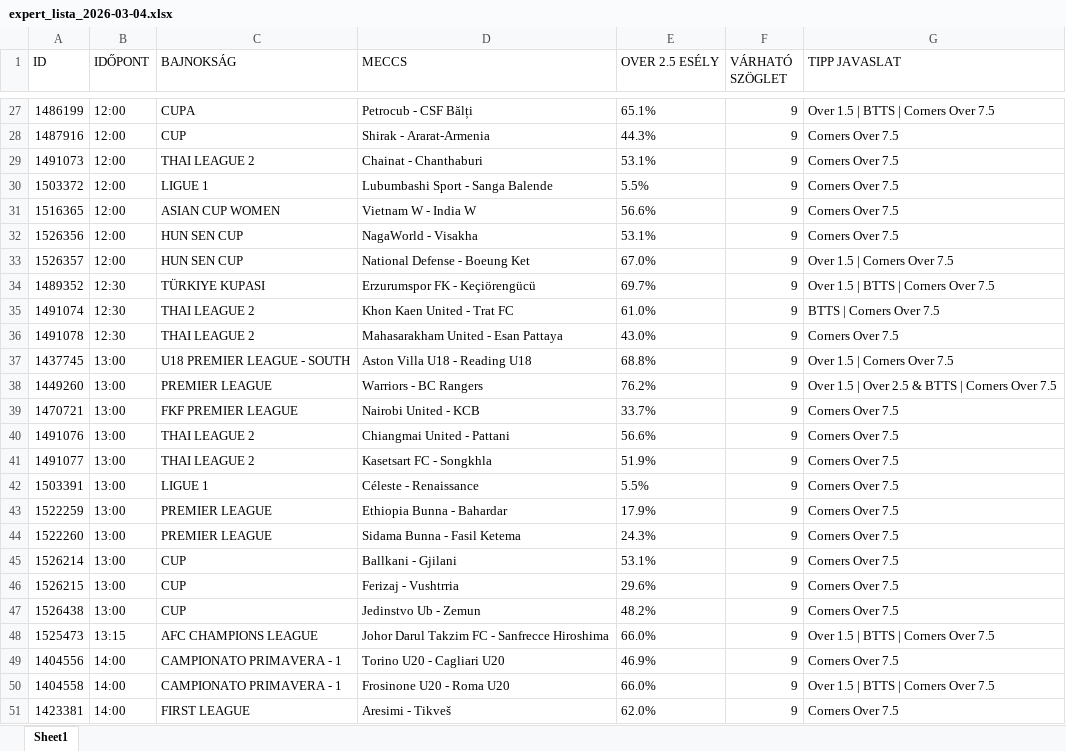
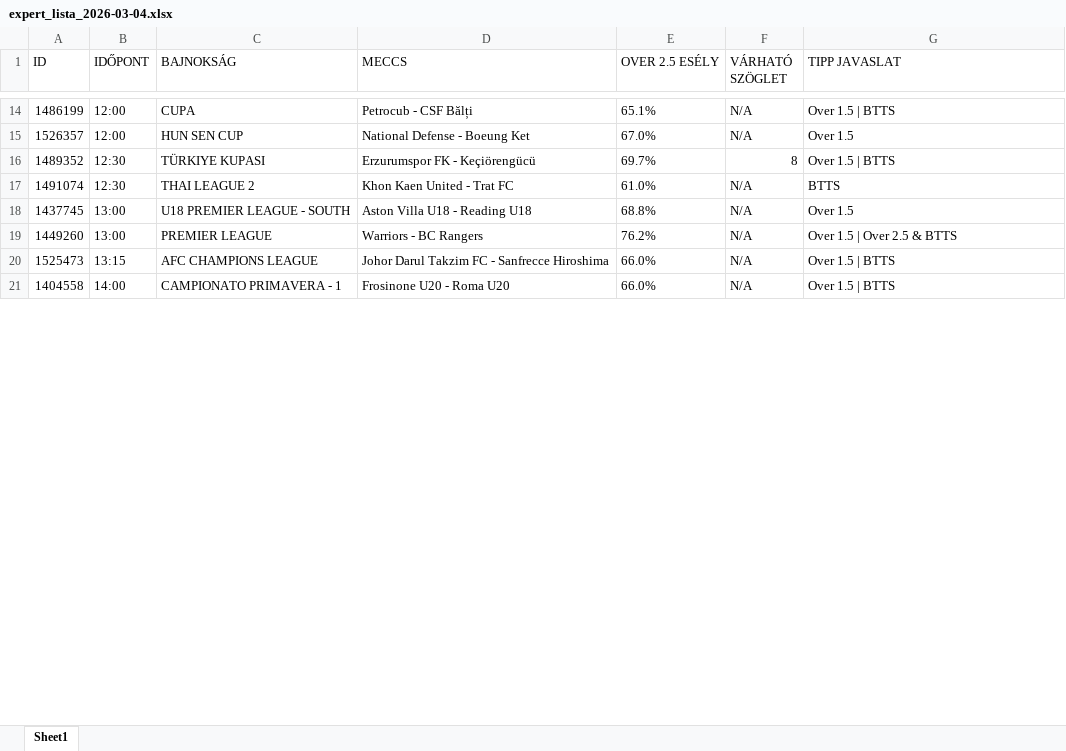
Before and after one commit to m5tibi/LiveMesterBot, an Excel workbook: expert_lista_2026-03-04.xlsx, sheet Sheet1, drawn as a sheet; only a part is shown, gaps mark what is left out; values as stored, in another font and other column widths than the file's, no borders; removed rows and columns are numbered as before the commit, all else as after; the diff covers the shown part only; the diff names each change by its address in the sheet, - before the commit and + after, or states it on an @@ line.

```diff
--- a/expert_lista_2026-03-04.xlsx (sheet Sheet1)
+++ b/expert_lista_2026-03-04.xlsx (sheet Sheet1)
-F14 (VÁRHATÓ SZÖGLET): 9
+F14 (VÁRHATÓ SZÖGLET): N/A
-G14 (TIPP JAVASLAT): Over 1.5 | BTTS | Corners Over 7.5
+G14 (TIPP JAVASLAT): Over 1.5 | BTTS
-row 28: 1487916 | 12:00 | CUP | Shirak - Ararat-Armenia | 44.3% | 9 | Corners Over 7.5
-row 29: 1491073 | 12:00 | THAI LEAGUE 2 | Chainat - Chanthaburi | 53.1% | 9 | Corners Over 7.5
-row 30: 1503372 | 12:00 | LIGUE 1 | Lubumbashi Sport - Sanga Balende | 5.5% | 9 | Corners Over 7.5
-row 31: 1516365 | 12:00 | ASIAN CUP WOMEN | Vietnam W - India W | 56.6% | 9 | Corners Over 7.5
-row 32: 1526356 | 12:00 | HUN SEN CUP | NagaWorld - Visakha | 53.1% | 9 | Corners Over 7.5
-F15 (VÁRHATÓ SZÖGLET): 9
+F15 (VÁRHATÓ SZÖGLET): N/A
-G15 (TIPP JAVASLAT): Over 1.5 | Corners Over 7.5
+G15 (TIPP JAVASLAT): Over 1.5
-F16 (VÁRHATÓ SZÖGLET): 9
+F16 (VÁRHATÓ SZÖGLET): 8
-G16 (TIPP JAVASLAT): Over 1.5 | BTTS | Corners Over 7.5
+G16 (TIPP JAVASLAT): Over 1.5 | BTTS
-F17 (VÁRHATÓ SZÖGLET): 9
+F17 (VÁRHATÓ SZÖGLET): N/A
-G17 (TIPP JAVASLAT): BTTS | Corners Over 7.5
+G17 (TIPP JAVASLAT): BTTS
-row 36: 1491078 | 12:30 | THAI LEAGUE 2 | Mahasarakham United - Esan Pattaya | 43.0% | 9 | Corners Over 7.5
-F18:F19 (VÁRHATÓ SZÖGLET): 9
+F18:F19 (VÁRHATÓ SZÖGLET): N/A
-G18 (TIPP JAVASLAT): Over 1.5 | Corners Over 7.5
+G18 (TIPP JAVASLAT): Over 1.5
-G19 (TIPP JAVASLAT): Over 1.5 | Over 2.5 & BTTS | Corners Over 7.5
+G19 (TIPP JAVASLAT): Over 1.5 | Over 2.5 & BTTS
-row 39: 1470721 | 13:00 | FKF PREMIER LEAGUE | Nairobi United - KCB | 33.7% | 9 | Corners Over 7.5
-row 40: 1491076 | 13:00 | THAI LEAGUE 2 | Chiangmai United - Pattani | 56.6% | 9 | Corners Over 7.5
-row 41: 1491077 | 13:00 | THAI LEAGUE 2 | Kasetsart FC - Songkhla | 51.9% | 9 | Corners Over 7.5
-row 42: 1503391 | 13:00 | LIGUE 1 | Céleste - Renaissance | 5.5% | 9 | Corners Over 7.5
-row 43: 1522259 | 13:00 | PREMIER LEAGUE | Ethiopia Bunna - Bahardar | 17.9% | 9 | Corners Over 7.5
-row 44: 1522260 | 13:00 | PREMIER LEAGUE | Sidama Bunna - Fasil Ketema | 24.3% | 9 | Corners Over 7.5
-row 45: 1526214 | 13:00 | CUP | Ballkani - Gjilani | 53.1% | 9 | Corners Over 7.5
-row 46: 1526215 | 13:00 | CUP | Ferizaj - Vushtrria | 29.6% | 9 | Corners Over 7.5
-row 47: 1526438 | 13:00 | CUP | Jedinstvo Ub - Zemun | 48.2% | 9 | Corners Over 7.5
-F20 (VÁRHATÓ SZÖGLET): 9
+F20 (VÁRHATÓ SZÖGLET): N/A
-G20 (TIPP JAVASLAT): Over 1.5 | BTTS | Corners Over 7.5
+G20 (TIPP JAVASLAT): Over 1.5 | BTTS
-row 49: 1404556 | 14:00 | CAMPIONATO PRIMAVERA - 1 | Torino U20 - Cagliari U20 | 46.9% | 9 | Corners Over 7.5
-F21 (VÁRHATÓ SZÖGLET): 9
+F21 (VÁRHATÓ SZÖGLET): N/A
-G21 (TIPP JAVASLAT): Over 1.5 | BTTS | Corners Over 7.5
+G21 (TIPP JAVASLAT): Over 1.5 | BTTS
-row 51: 1423381 | 14:00 | FIRST LEAGUE | Aresimi - Tikveš | 62.0% | 9 | Corners Over 7.5
```
Also changed, not shown: 206 removed rows and 198 edited cells elsewhere in this sheet, 1 other file.
